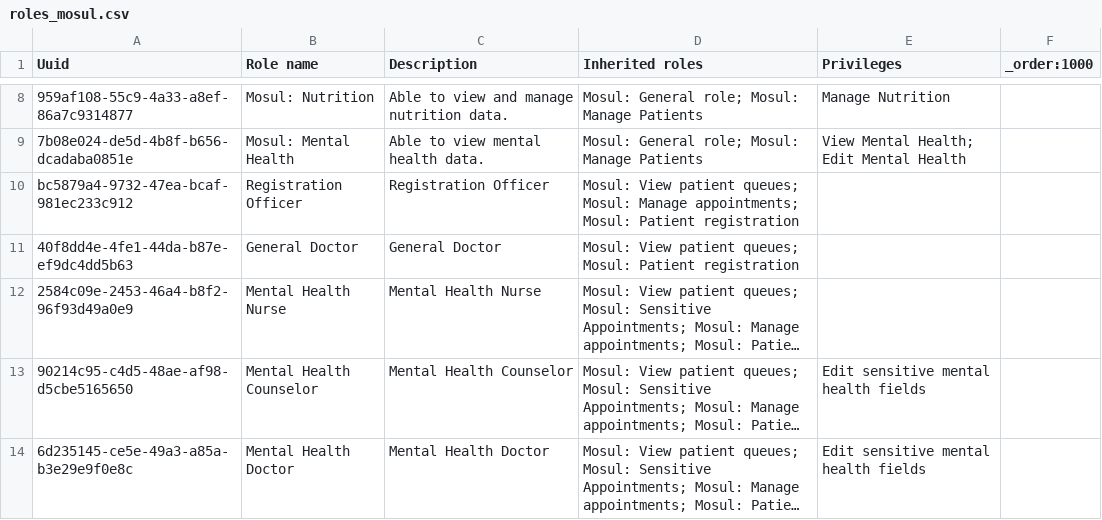
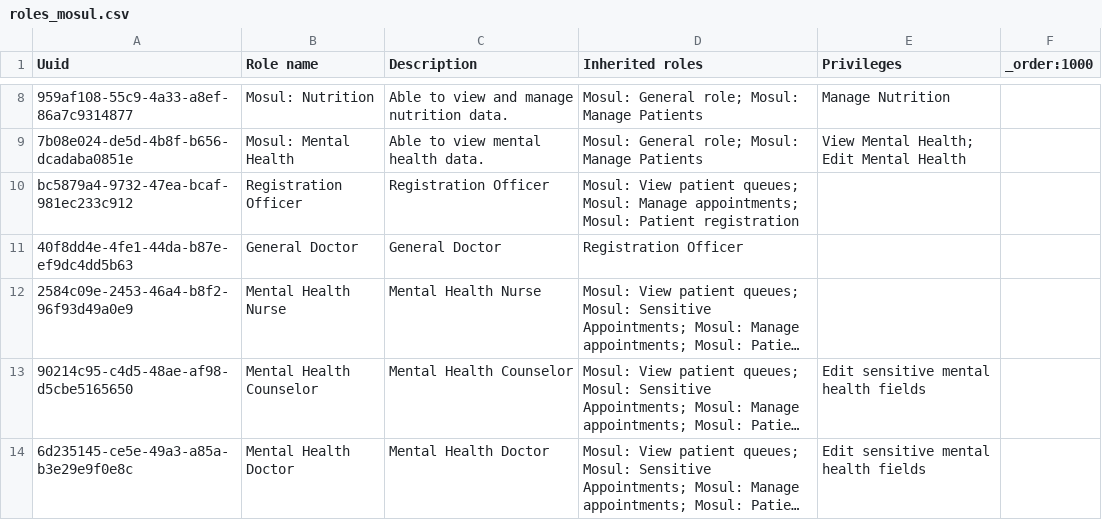
Before and after one commit to MSF-OCG/LIME-EMR, a CSV file: sites/mosul/configs/openmrs/initializer_config/roles/roles_mosul.csv, drawn as a sheet; only a part is shown, gaps mark what is left out; long unchanged cells end in …; the diff names each change by its address in the sheet, - before the commit and + after, or states it on an @@ line.

Commit message:
Add Registration Officer role to general doctor role

```diff
--- a/sites/mosul/configs/openmrs/initializer_config/roles/roles_mosul.csv
+++ b/sites/mosul/configs/openmrs/initializer_config/roles/roles_mosul.csv
-D11 (Inherited roles): Mosul: View patient queues; Mosul: Patient registration
+D11 (Inherited roles): Registration Officer
```
